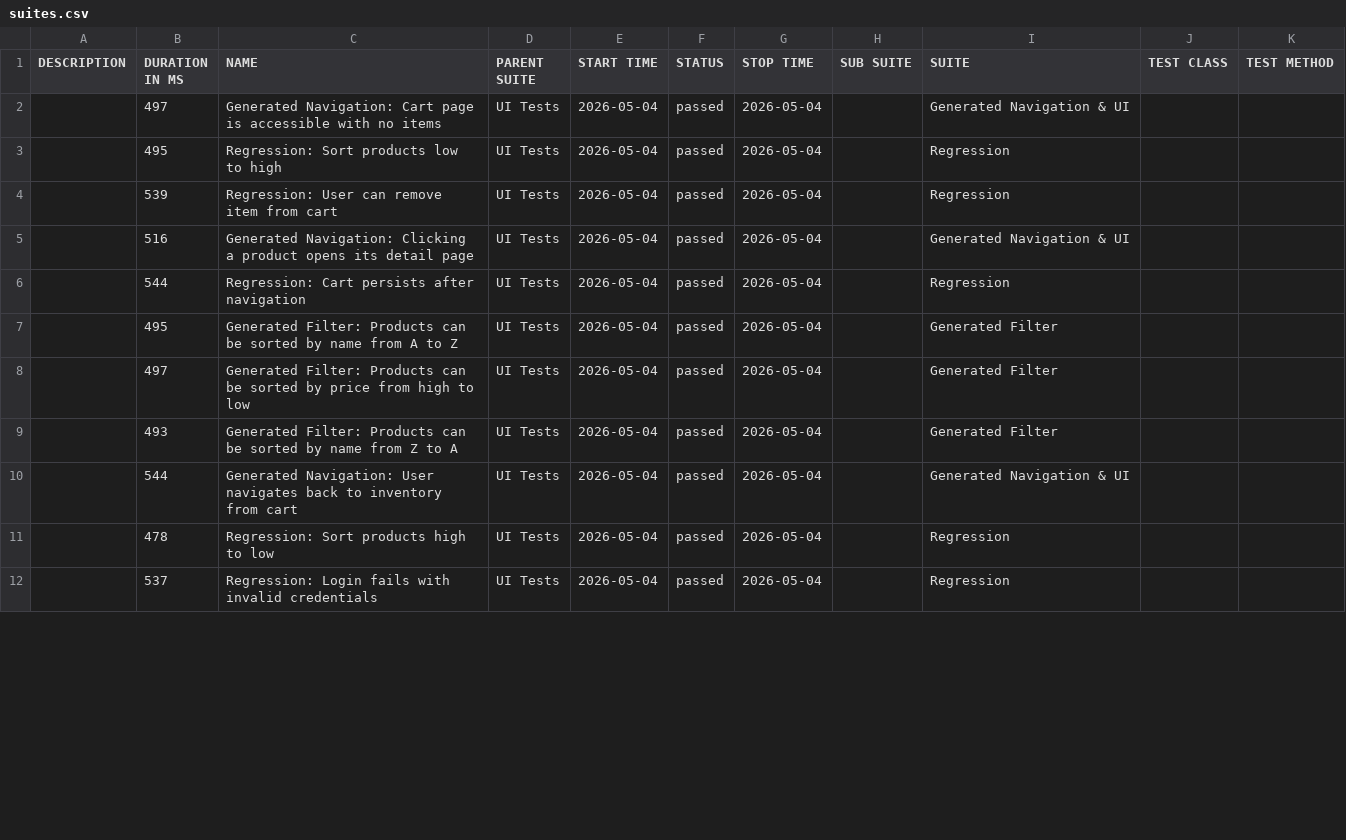
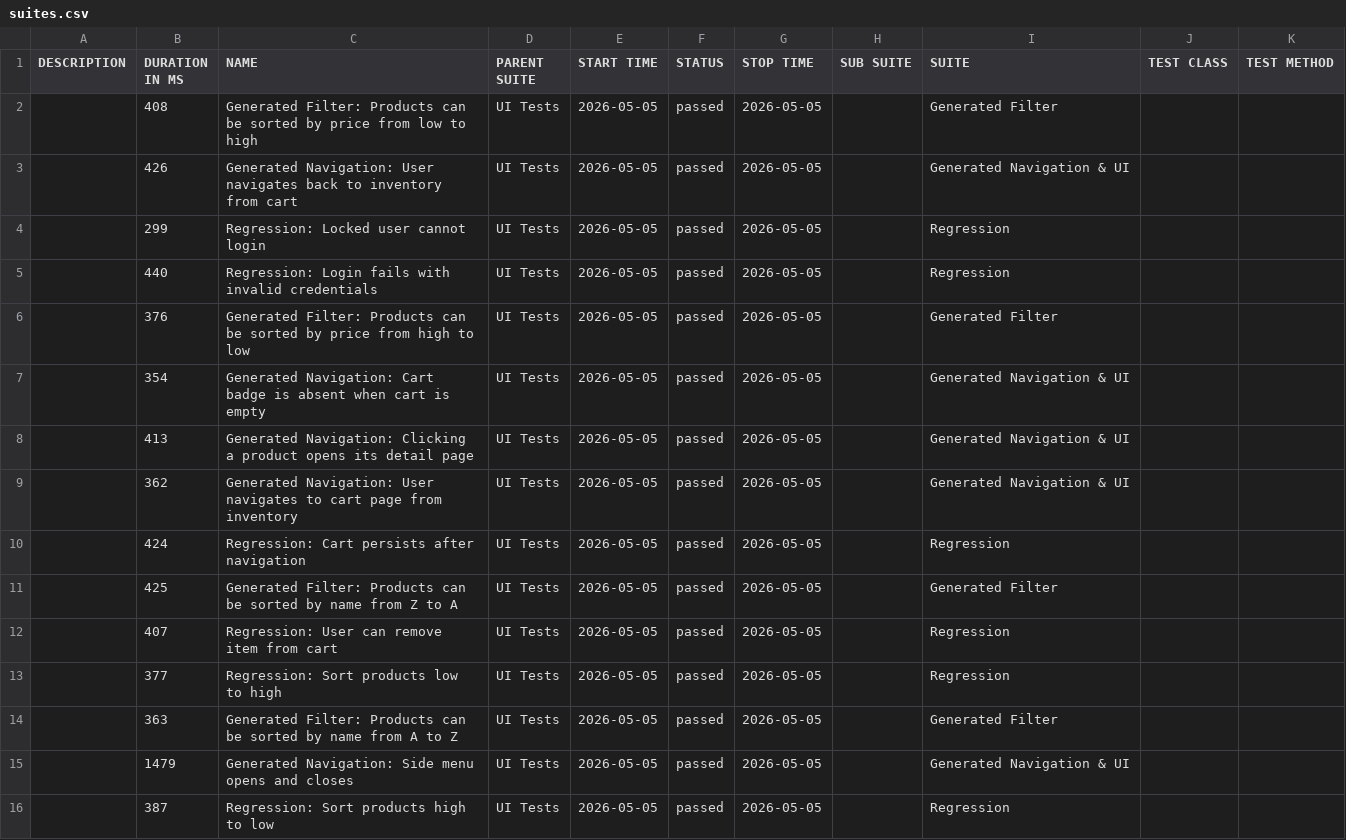
Before and after one commit to dinasagal/python-qa-framework2, a CSV file: data/suites.csv, drawn as a sheet; only a part is shown; the diff covers the shown part only.

```diff
--- a/data/suites.csv
+++ b/data/suites.csv
@@ -1,12 +1,16 @@
 "DESCRIPTION","DURATION IN MS","NAME","PARENT SUITE","START TIME","STATUS","STOP TIME","SUB SUITE","SUITE","TEST CLASS","TEST METHOD"
-"","497","Generated Navigation: Cart page is accessible with no items","UI Tests","2026-05-04","passed","2026-05-04","","Generated Navigation & UI","",""
-"","495","Regression: Sort products low to high","UI Tests","2026-05-04","passed","2026-05-04","","Regression","",""
-"","539","Regression: User can remove item from cart","UI Tests","2026-05-04","passed","2026-05-04","","Regression","",""
-"","516","Generated Navigation: Clicking a product opens its detail page","UI Tests","2026-05-04","passed","2026-05-04","","Generated Navigation & UI","",""
-"","544","Regression: Cart persists after navigation","UI Tests","2026-05-04","passed","2026-05-04","","Regression","",""
-"","495","Generated Filter: Products can be sorted by name from A to Z","UI Tests","2026-05-04","passed","2026-05-04","","Generated Filter","",""
-"","497","Generated Filter: Products can be sorted by price from high to low","UI Tests","2026-05-04","passed","2026-05-04","","Generated Filter","",""
-"","493","Generated Filter: Products can be sorted by name from Z to A","UI Tests","2026-05-04","passed","2026-05-04","","Generated Filter","",""
-"","544","Generated Navigation: User navigates back to inventory from cart","UI Tests","2026-05-04","passed","2026-05-04","","Generated Navigation & UI","",""
-"","478","Regression: Sort products high to low","UI Tests","2026-05-04","passed","2026-05-04","","Regression","",""
-"","537","Regression: Login fails with invalid credentials","UI Tests","2026-05-04","passed","2026-05-04","","Regression","",""
+"","408","Generated Filter: Products can be sorted by price from low to high","UI Tests","2026-05-05","passed","2026-05-05","","Generated Filter","",""
+"","426","Generated Navigation: User navigates back to inventory from cart","UI Tests","2026-05-05","passed","2026-05-05","","Generated Navigation & UI","",""
+"","299","Regression: Locked user cannot login","UI Tests","2026-05-05","passed","2026-05-05","","Regression","",""
+"","440","Regression: Login fails with invalid credentials","UI Tests","2026-05-05","passed","2026-05-05","","Regression","",""
+"","376","Generated Filter: Products can be sorted by price from high to low","UI Tests","2026-05-05","passed","2026-05-05","","Generated Filter","",""
+"","354","Generated Navigation: Cart badge is absent when cart is empty","UI Tests","2026-05-05","passed","2026-05-05","","Generated Navigation & UI","",""
+"","413","Generated Navigation: Clicking a product opens its detail page","UI Tests","2026-05-05","passed","2026-05-05","","Generated Navigation & UI","",""
+"","362","Generated Navigation: User navigates to cart page from inventory","UI Tests","2026-05-05","passed","2026-05-05","","Generated Navigation & UI","",""
+"","424","Regression: Cart persists after navigation","UI Tests","2026-05-05","passed","2026-05-05","","Regression","",""
+"","425","Generated Filter: Products can be sorted by name from Z to A","UI Tests","2026-05-05","passed","2026-05-05","","Generated Filter","",""
+"","407","Regression: User can remove item from cart","UI Tests","2026-05-05","passed","2026-05-05","","Regression","",""
+"","377","Regression: Sort products low to high","UI Tests","2026-05-05","passed","2026-05-05","","Regression","",""
+"","363","Generated Filter: Products can be sorted by name from A to Z","UI Tests","2026-05-05","passed","2026-05-05","","Generated Filter","",""
+"","1479","Generated Navigation: Side menu opens and closes","UI Tests","2026-05-05","passed","2026-05-05","","Generated Navigation & UI","",""
+"","387","Regression: Sort products high to low","UI Tests","2026-05-05","passed","2026-05-05","","Regression","",""
```
Also changed, not shown: 1 added row, 5 removed rows and 6 edited cells elsewhere in this file, 32 other files.
